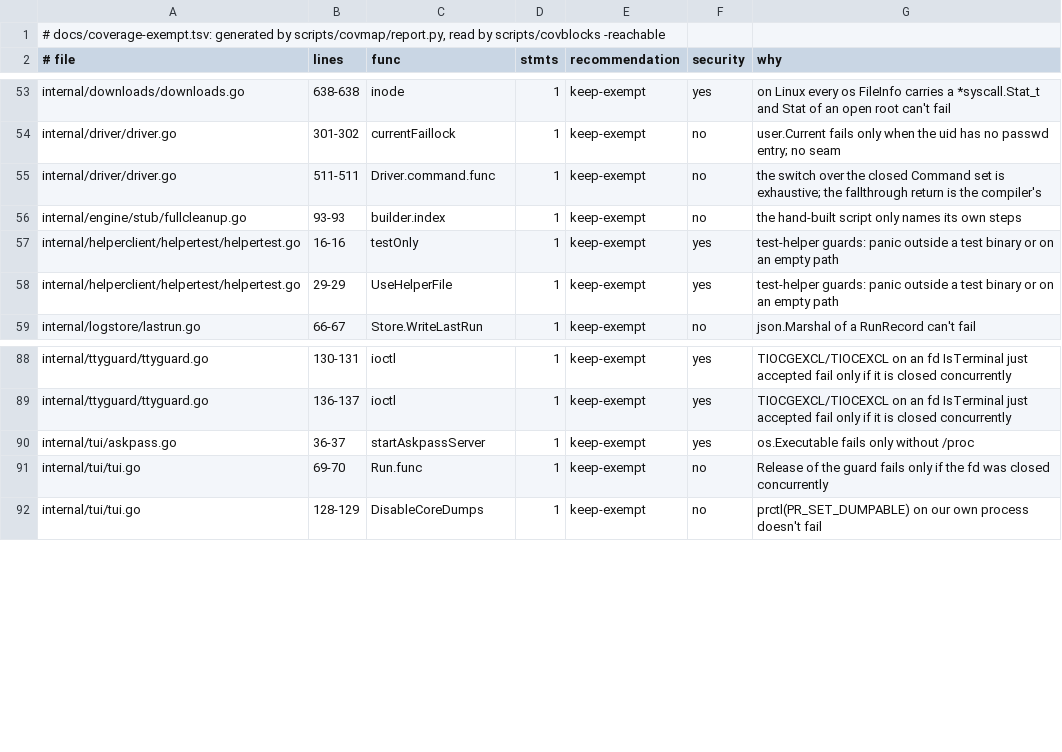
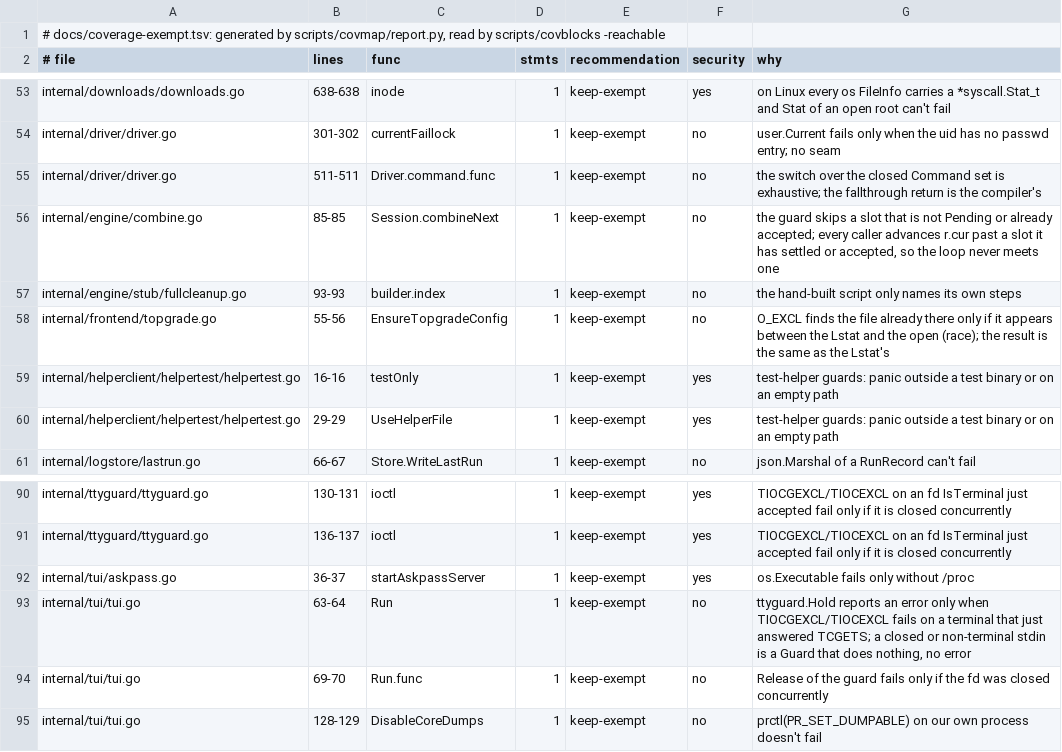
Before and after one commit to Enzord758/archmaid, a TSV file: docs/coverage-exempt.tsv, drawn as a sheet; only a part is shown, gaps mark what is left out; the diff names each change by its address in the sheet, - before the commit and + after, or states it on an @@ line.

```diff
--- a/docs/coverage-exempt.tsv
+++ b/docs/coverage-exempt.tsv
+row 56: internal/engine/combine.go | 85-85 | Session.combineNext | 1 | keep-exempt | no | the guard skips a slot that is not Pending or already accepted; every caller advances r.cur past a slot it has settled or accepted, so the loop never meets one
+row 58: internal/frontend/topgrade.go | 55-56 | EnsureTopgradeConfig | 1 | keep-exempt | no | O_EXCL finds the file already there only if it appears between the Lstat and the open (race); the result is the same as the Lstat's
+row 93: internal/tui/tui.go | 63-64 | Run | 1 | keep-exempt | no | ttyguard.Hold reports an error only when TIOCGEXCL/TIOCEXCL fails on a terminal that just answered TCGETS; a closed or non-terminal stdin is a Guard that does nothing, no error
```
Also changed, not shown: 5 other files.
